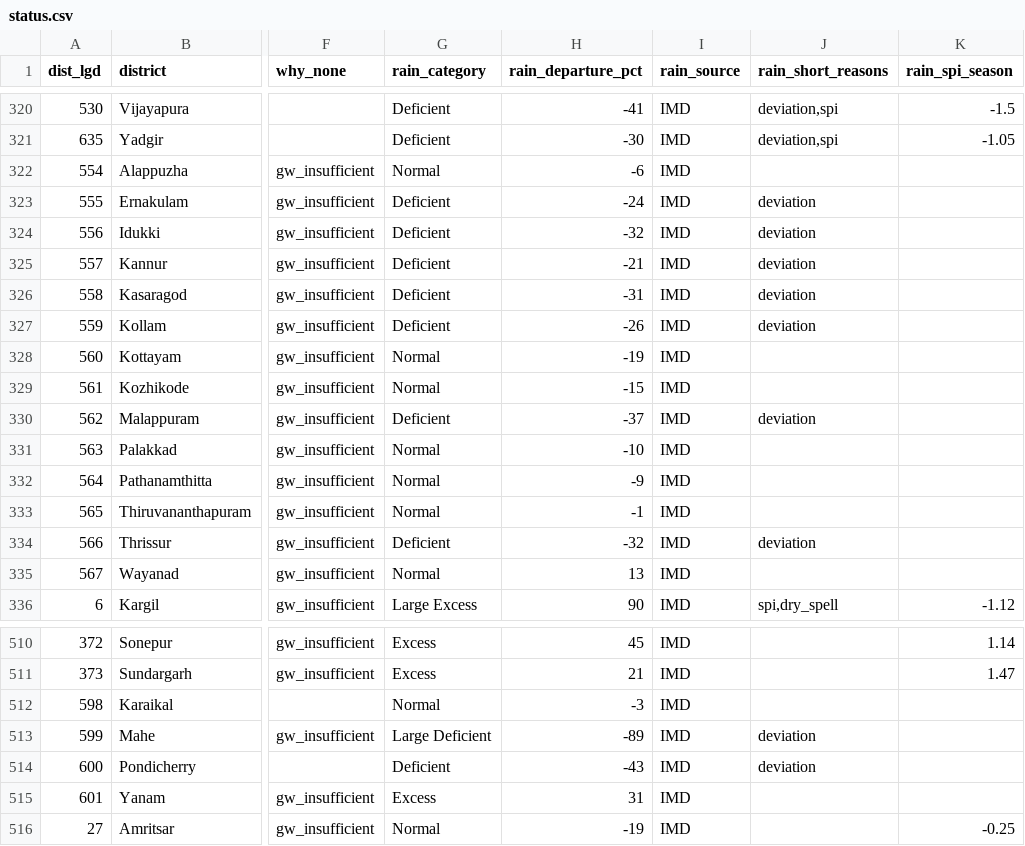
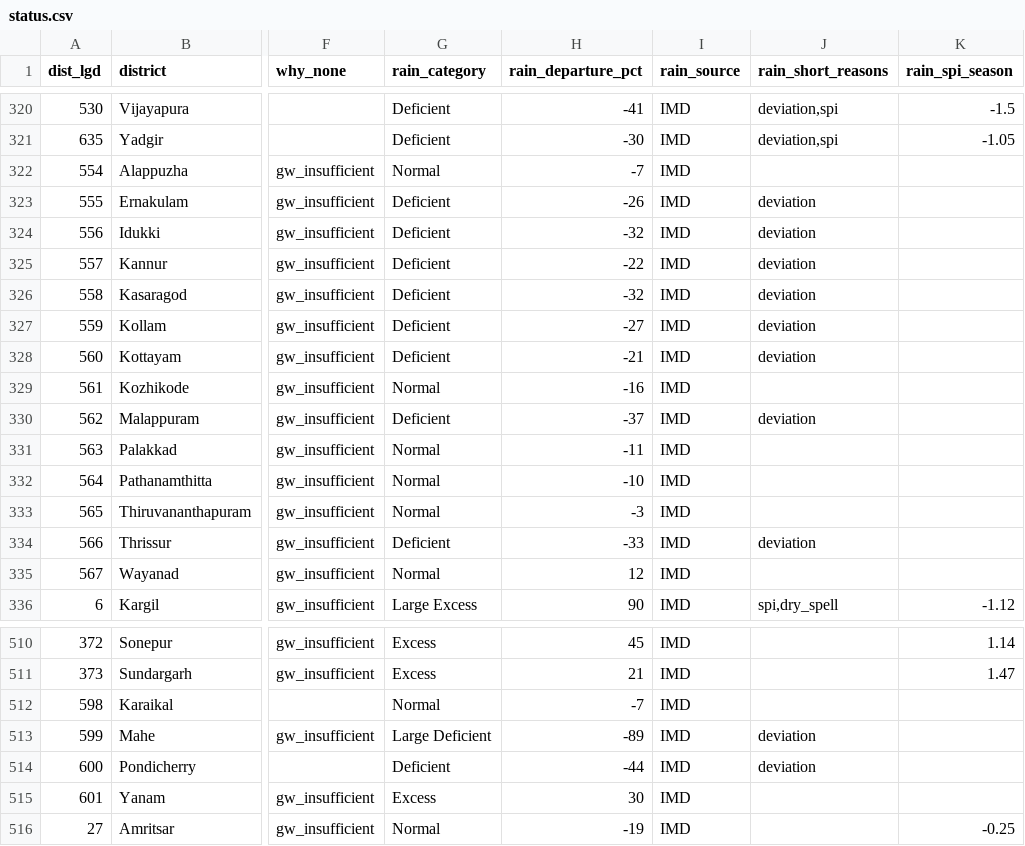
Before and after one commit to Rushikeshay/India_Drought_Tracker, a CSV file: web/data/status.csv, drawn as a sheet; only a part is shown, gaps mark what is left out; the diff covers the shown part only; the diff names each change by its address in the sheet, - before the commit and + after, or states it on an @@ line.

```diff
--- a/web/data/status.csv
+++ b/web/data/status.csv
-H322 (rain_departure_pct): -6
+H322 (rain_departure_pct): -7
-H323 (rain_departure_pct): -24
+H323 (rain_departure_pct): -26
-H325 (rain_departure_pct): -21
+H325 (rain_departure_pct): -22
-H326 (rain_departure_pct): -31
+H326 (rain_departure_pct): -32
-H327 (rain_departure_pct): -26
+H327 (rain_departure_pct): -27
-G328 (rain_category): Normal
+G328 (rain_category): Deficient
-H328 (rain_departure_pct): -19
+H328 (rain_departure_pct): -21
-J328 (rain_short_reasons): (empty)
+J328 (rain_short_reasons): deviation
-H329 (rain_departure_pct): -15
+H329 (rain_departure_pct): -16
-H331 (rain_departure_pct): -10
+H331 (rain_departure_pct): -11
-H332 (rain_departure_pct): -9
+H332 (rain_departure_pct): -10
-H333 (rain_departure_pct): -1
+H333 (rain_departure_pct): -3
-H334 (rain_departure_pct): -32
+H334 (rain_departure_pct): -33
-H335 (rain_departure_pct): 13
+H335 (rain_departure_pct): 12
-H512 (rain_departure_pct): -3
+H512 (rain_departure_pct): -7
-H514 (rain_departure_pct): -43
+H514 (rain_departure_pct): -44
-H515 (rain_departure_pct): 31
+H515 (rain_departure_pct): 30
```
Also changed, not shown: 73 edited cells elsewhere in this file, 5 other files.
